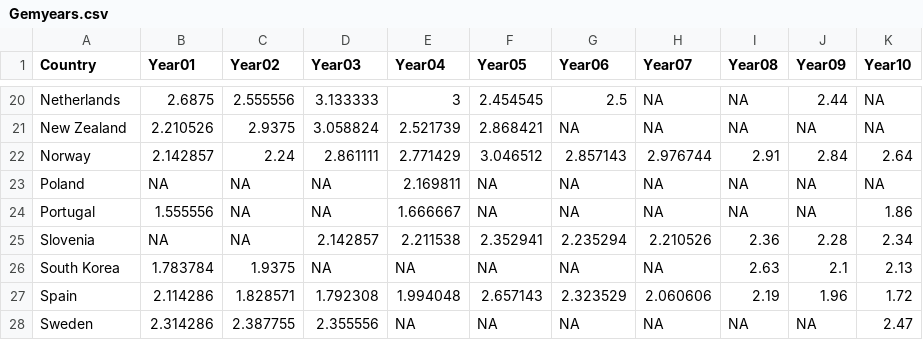
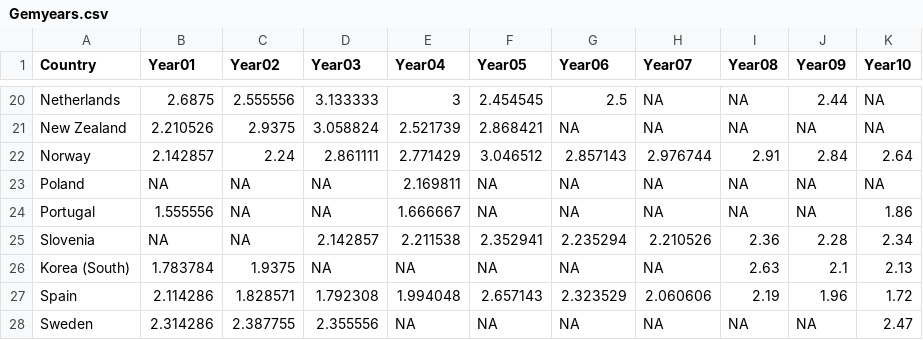
Before and after one commit to SamDund/Assign2Education, a CSV file: GEMData/Gemyears.csv, drawn as a sheet; only a part is shown, gaps mark what is left out.

Commit message:
Changed "South Korea" in GEMyears

```diff
--- a/GEMData/Gemyears.csv
+++ b/GEMData/Gemyears.csv
@@ -25,3 +25,3 @@ Portugal,1.555556,NA,NA,1.666667,NA,NA,NA,NA,NA,1.86
 Slovenia,NA,NA,2.142857,2.211538,2.352941,2.235294,2.210526,2.36,2.28,2.34
-South Korea,1.783784,1.9375,NA,NA,NA,NA,NA,2.63,2.1,2.13
+Korea (South),1.783784,1.9375,NA,NA,NA,NA,NA,2.63,2.1,2.13
 Spain,2.114286,1.828571,1.792308,1.994048,2.657143,2.323529,2.060606,2.19,1.96,1.72
```
